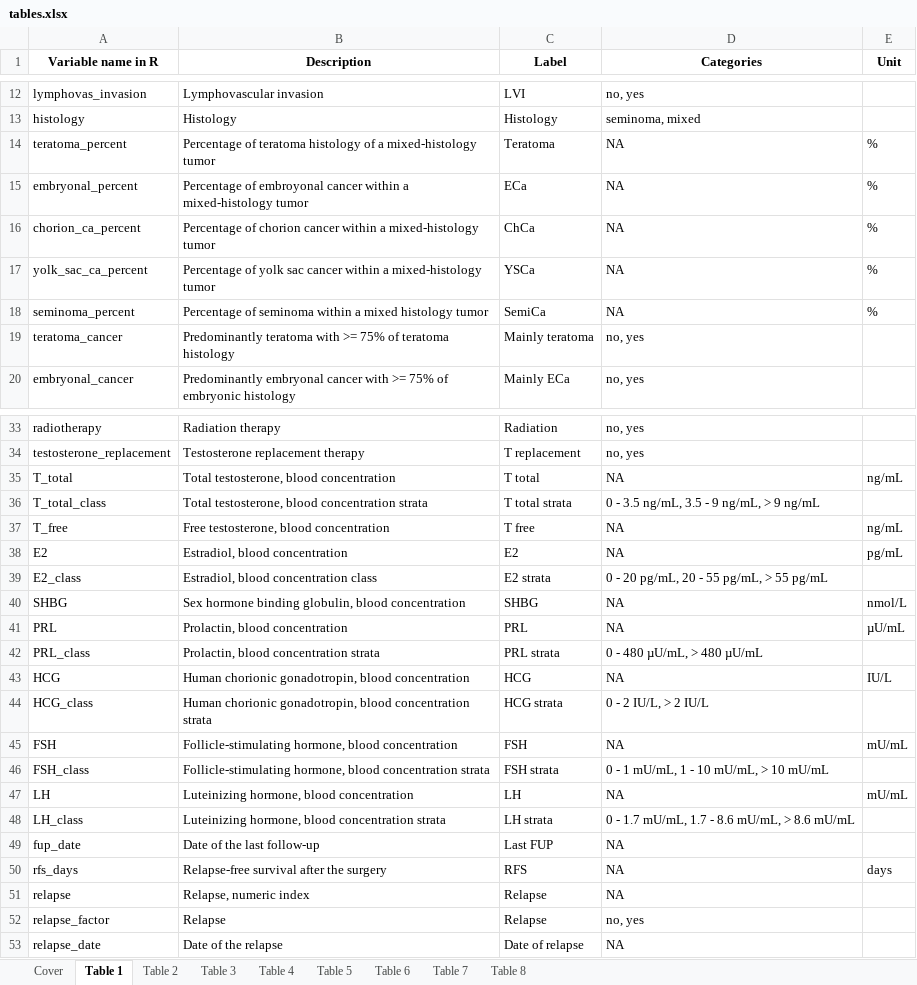
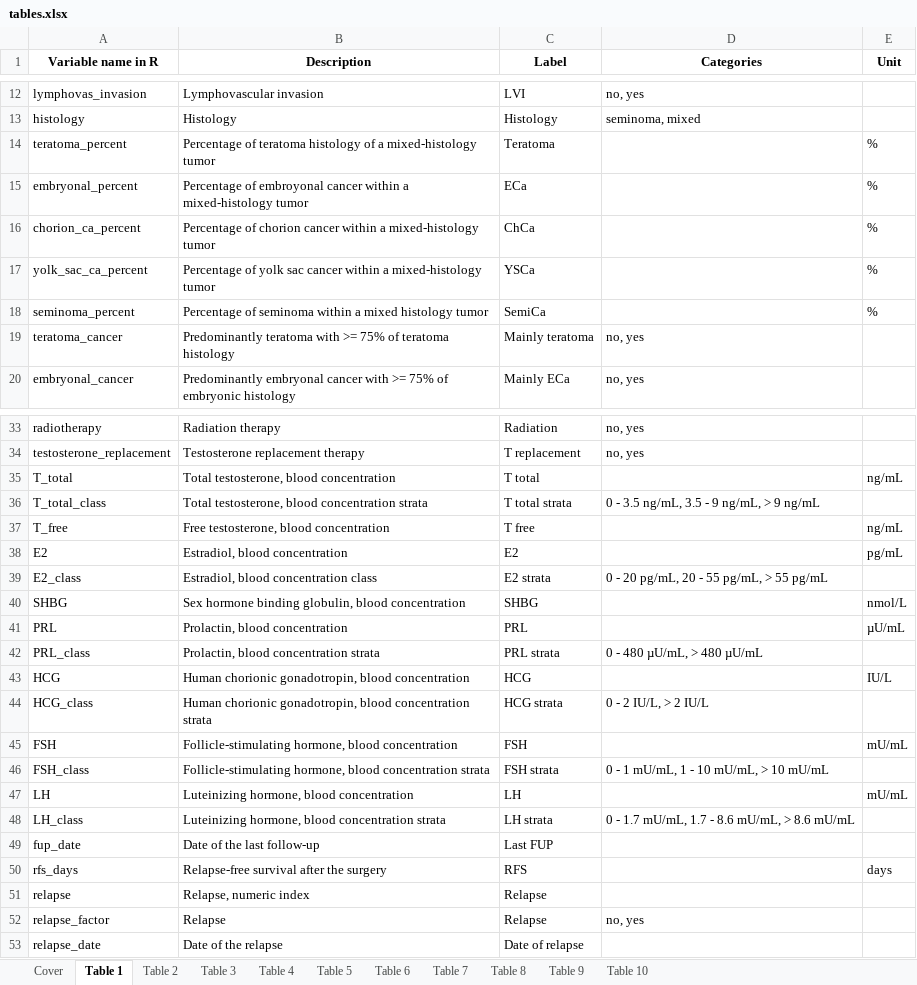
Before and after one commit to PiotrTymoszuk/TesCa_hormones, an Excel workbook: report/tables.xlsx, sheet Table 1, drawn as a sheet; only a part is shown, gaps mark what is left out; values as stored, in another font and other column widths than the file's, no borders; the diff covers the shown part only; the diff names each change by its address in the sheet, - before the commit and + after, or states it on an @@ line.

Commit message:
Legends for figures and tables
And a draft of the analysis report

```diff
--- a/report/tables.xlsx (sheet Table 1)
+++ b/report/tables.xlsx (sheet Table 1)
+sheet tab: Table 9
+sheet tab: Table 10
-D14:D18 (Categories): NA
+D14:D18 (Categories): (empty)
-D35 (Categories): NA
+D35 (Categories): (empty)
-D37:D38 (Categories): NA
+D37:D38 (Categories): (empty)
-D40:D41 (Categories): NA
+D40:D41 (Categories): (empty)
-D43 (Categories): NA
+D43 (Categories): (empty)
-D45 (Categories): NA
+D45 (Categories): (empty)
-D47 (Categories): NA
+D47 (Categories): (empty)
-D49:D51 (Categories): NA
+D49:D51 (Categories): (empty)
-D53 (Categories): NA
+D53 (Categories): (empty)
```
Also changed, not shown: 8 edited cells elsewhere in this sheet, sheet Table 8, sheet Table 3, sheet Table 2, sheet Cover, 44 other files.
